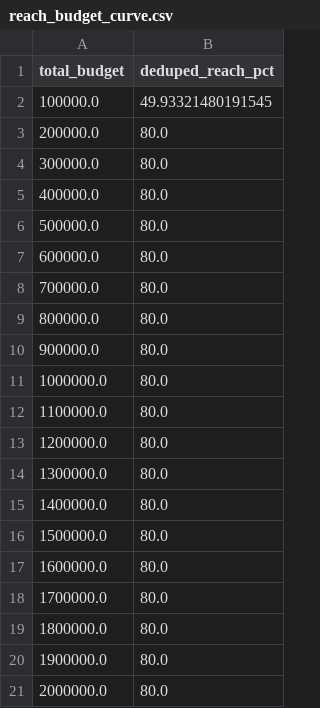
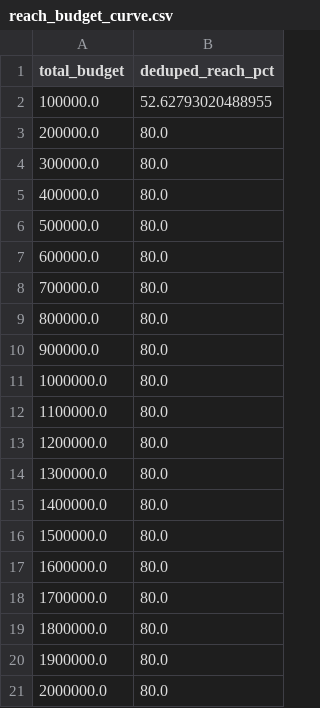
Before and after one commit to aravind-bit/oneplan-ai, a CSV file: data/processed/reach_budget_curve.csv, drawn as a sheet.

Commit message:
chore(media-math): refresh deduped reach curve with new overlaps

```diff
--- a/data/processed/reach_budget_curve.csv
+++ b/data/processed/reach_budget_curve.csv
@@ -1,3 +1,3 @@
 total_budget,deduped_reach_pct
-100000.0,49.93321480191545
+100000.0,52.62793020488955
 200000.0,80.0
```
Also changed, not shown: 1 other file.
